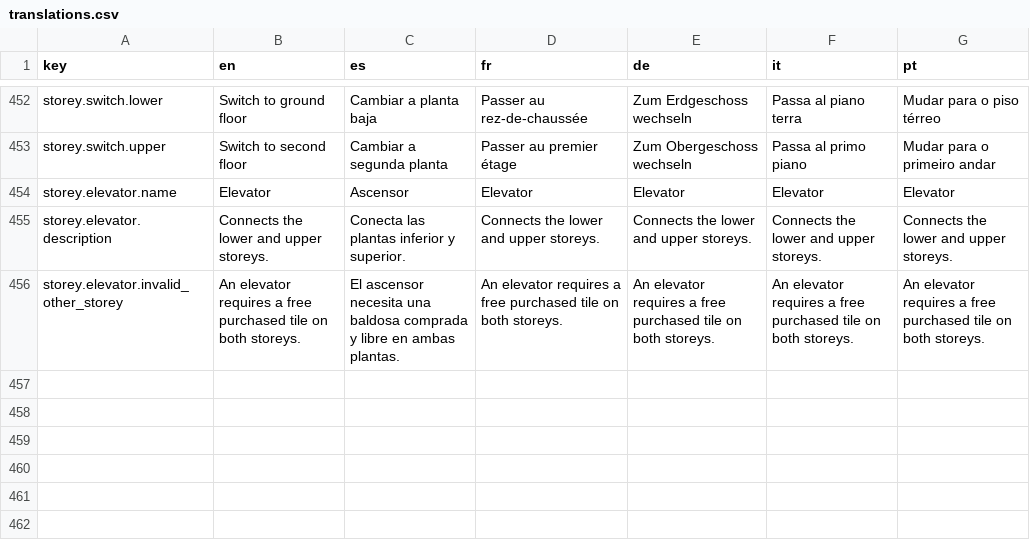
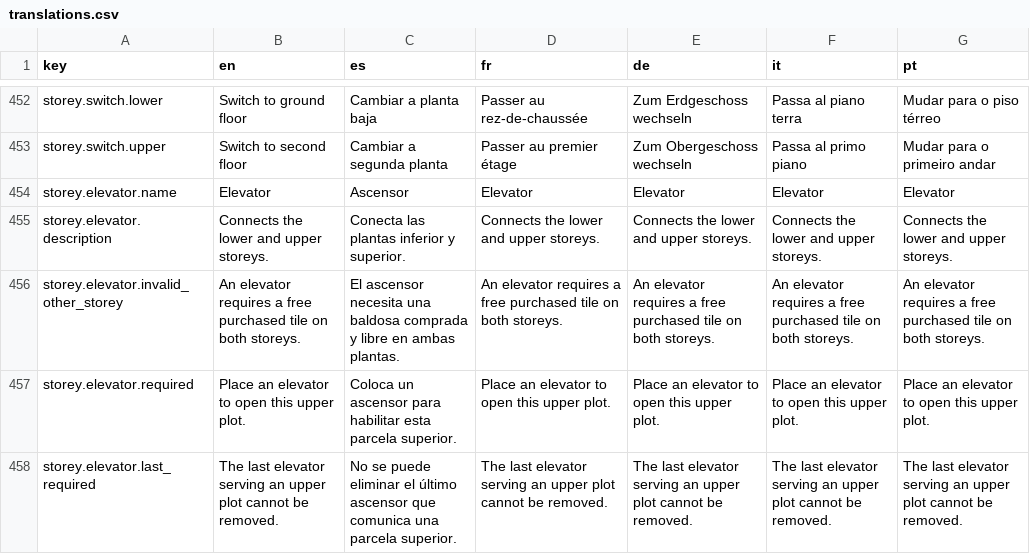
Before and after one commit to Xuxotron/UnderPressure, a CSV file: translations.csv, drawn as a sheet; only a part is shown, gaps mark what is left out.

```diff
--- a/translations.csv
+++ b/translations.csv
@@ -456 +456,3 @@ storey.elevator.description,Connects the lower and upper storeys.,Conecta las pl
 storey.elevator.invalid_other_storey,An elevator requires a free purchased tile on both storeys.,El ascensor necesita una baldosa comprada y libre en ambas plantas.,An elevator requires a free purchased tile on both storeys.,An elevator requires a free purchased tile on both storeys.,An elevator requires a free purchased tile on both storeys.,An elevator requires a free purchased tile on both storeys.
+storey.elevator.required,Place an elevator to open this upper plot.,Coloca un ascensor para habilitar esta parcela superior.,Place an elevator to open this upper plot.,Place an elevator to open this upper plot.,Place an elevator to open this upper plot.,Place an elevator to open this upper plot.
+storey.elevator.last_required,The last elevator serving an upper plot cannot be removed.,No se puede eliminar el último ascensor que comunica una parcela superior.,The last elevator serving an upper plot cannot be removed.,The last elevator serving an upper plot cannot be removed.,The last elevator serving an upper plot cannot be removed.,The last elevator serving an upper plot cannot be removed.
```
Also changed, not shown: translations_extra.csv, 1 other file.
